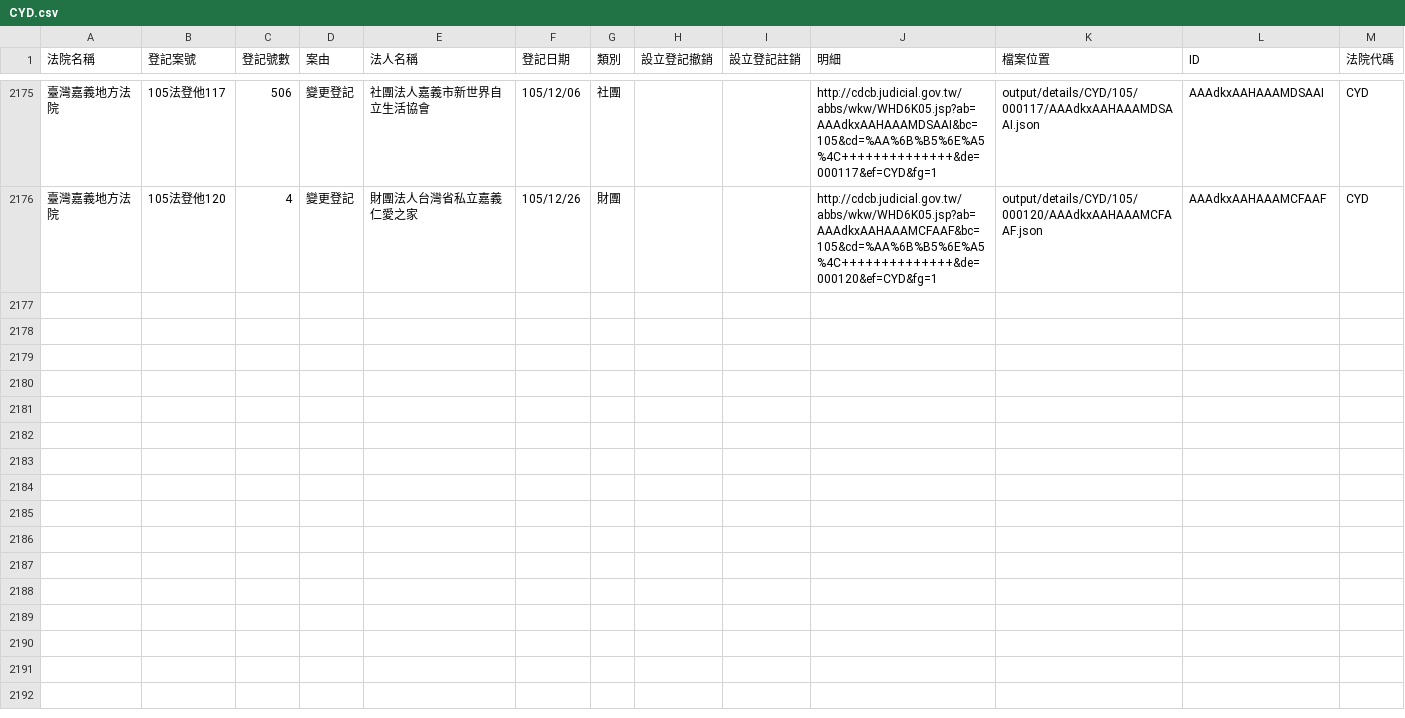
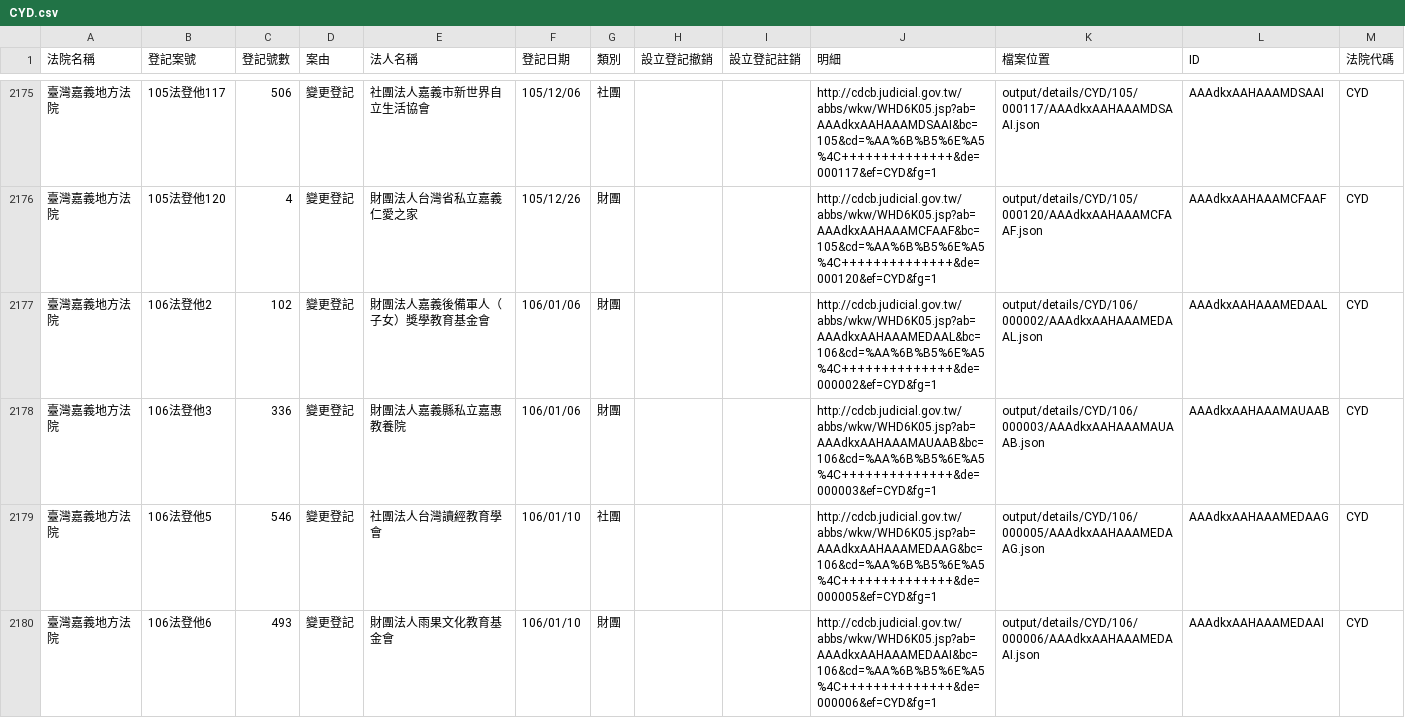
Before and after one commit to longhsiung/foundationtw, a CSV file: output/lists/CYD.csv, drawn as a sheet; only a part is shown, gaps mark what is left out; the diff covers the shown part only; the diff names each change by its address in the sheet, - before the commit and + after, or states it on an @@ line.

Commit message:
update datasets @ 2017-01-14 02:00:01

```diff
--- a/output/lists/CYD.csv
+++ b/output/lists/CYD.csv
+row 2177: 臺灣嘉義地方法院 | 106法登他2 | 102 | 變更登記 | 財團法人嘉義後備軍人（子女）獎學教育基金會 | 106/01/06 | 財團 |  |  | http://cdcb.judicial.gov.tw/abbs/wkw/WHD6K05.jsp?ab=AAAdkxAAHAAAMEDAAL&bc=106&cd=%AA%6B%B5%6E%A5%4C++++++++++++++&de=000002&ef=CYD&fg=1 | output/details/CYD/106/000002/AAAdkxAAHAAAMEDAAL.json | AAAdkxAAHAAAMEDAAL | CYD
+row 2178: 臺灣嘉義地方法院 | 106法登他3 | 336 | 變更登記 | 財團法人嘉義縣私立嘉惠教養院 | 106/01/06 | 財團 |  |  | http://cdcb.judicial.gov.tw/abbs/wkw/WHD6K05.jsp?ab=AAAdkxAAHAAAMAUAAB&bc=106&cd=%AA%6B%B5%6E%A5%4C++++++++++++++&de=000003&ef=CYD&fg=1 | output/details/CYD/106/000003/AAAdkxAAHAAAMAUAAB.json | AAAdkxAAHAAAMAUAAB | CYD
+row 2179: 臺灣嘉義地方法院 | 106法登他5 | 546 | 變更登記 | 社團法人台灣讀經教育學會 | 106/01/10 | 社團 |  |  | http://cdcb.judicial.gov.tw/abbs/wkw/WHD6K05.jsp?ab=AAAdkxAAHAAAMEDAAG&bc=106&cd=%AA%6B%B5%6E%A5%4C++++++++++++++&de=000005&ef=CYD&fg=1 | output/details/CYD/106/000005/AAAdkxAAHAAAMEDAAG.json | AAAdkxAAHAAAMEDAAG | CYD
+row 2180: 臺灣嘉義地方法院 | 106法登他6 | 493 | 變更登記 | 財團法人雨果文化教育基金會 | 106/01/10 | 財團 |  |  | http://cdcb.judicial.gov.tw/abbs/wkw/WHD6K05.jsp?ab=AAAdkxAAHAAAMEDAAI&bc=106&cd=%AA%6B%B5%6E%A5%4C++++++++++++++&de=000006&ef=CYD&fg=1 | output/details/CYD/106/000006/AAAdkxAAHAAAMEDAAI.json | AAAdkxAAHAAAMEDAAI | CYD
```
Also changed, not shown: 3 added rows elsewhere in this file, output/lists/CTD.csv, output/lists/ILD.csv, 33 other files.
